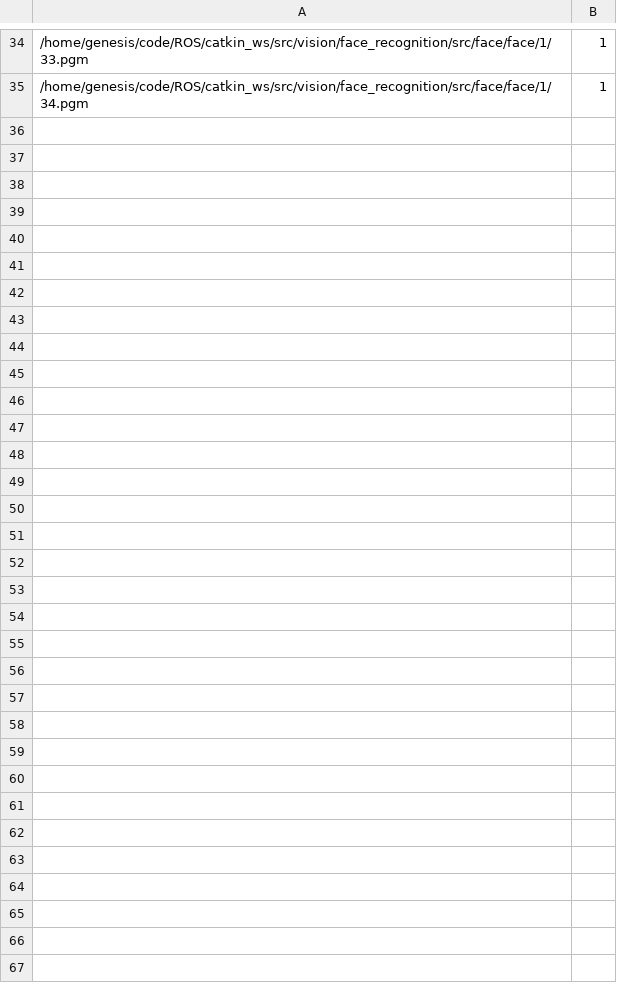
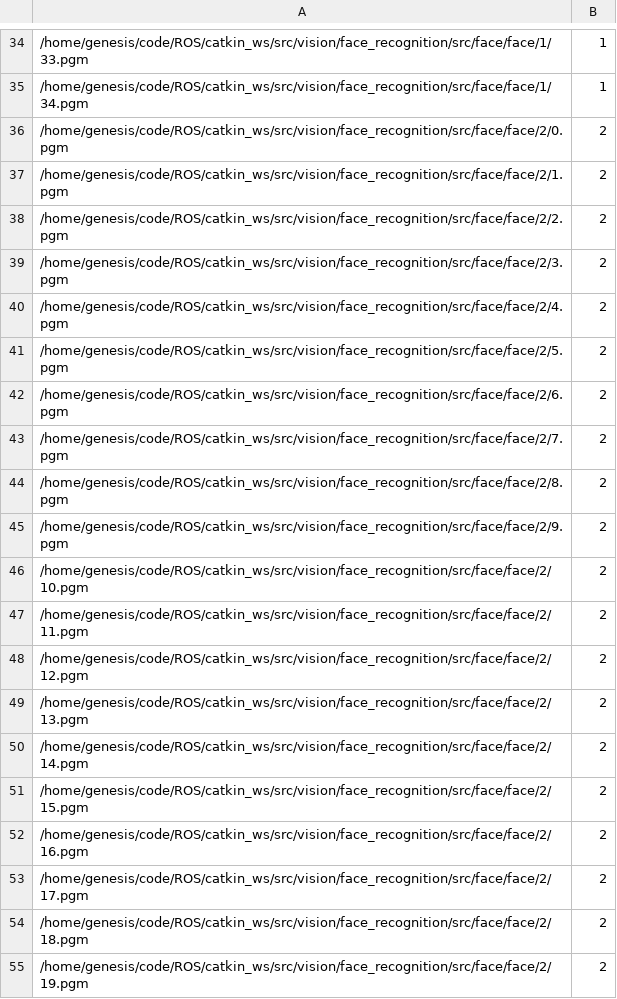
Before and after one commit to Pontusun/CIS700_Team2, a CSV file: catkin_ws/src/vision/face_recognition/src/face/face.csv, drawn as a sheet; only a part is shown, gaps mark what is left out; the diff covers the shown part only; the diff names each change by its address in the sheet, - before the commit and + after, or states it on an @@ line.

Commit message:
new face recognition

```diff
--- a/catkin_ws/src/vision/face_recognition/src/face/face.csv
+++ b/catkin_ws/src/vision/face_recognition/src/face/face.csv
+row 36: /home/genesis/code/ROS/catkin_ws/src/vision/face_recognition/src/face/face/2/0.pgm | 2
+row 37: /home/genesis/code/ROS/catkin_ws/src/vision/face_recognition/src/face/face/2/1.pgm | 2
+row 38: /home/genesis/code/ROS/catkin_ws/src/vision/face_recognition/src/face/face/2/2.pgm | 2
+row 39: /home/genesis/code/ROS/catkin_ws/src/vision/face_recognition/src/face/face/2/3.pgm | 2
+row 40: /home/genesis/code/ROS/catkin_ws/src/vision/face_recognition/src/face/face/2/4.pgm | 2
+row 41: /home/genesis/code/ROS/catkin_ws/src/vision/face_recognition/src/face/face/2/5.pgm | 2
+row 42: /home/genesis/code/ROS/catkin_ws/src/vision/face_recognition/src/face/face/2/6.pgm | 2
+row 43: /home/genesis/code/ROS/catkin_ws/src/vision/face_recognition/src/face/face/2/7.pgm | 2
+row 44: /home/genesis/code/ROS/catkin_ws/src/vision/face_recognition/src/face/face/2/8.pgm | 2
+row 45: /home/genesis/code/ROS/catkin_ws/src/vision/face_recognition/src/face/face/2/9.pgm | 2
+row 46: /home/genesis/code/ROS/catkin_ws/src/vision/face_recognition/src/face/face/2/10.pgm | 2
+row 47: /home/genesis/code/ROS/catkin_ws/src/vision/face_recognition/src/face/face/2/11.pgm | 2
+row 48: /home/genesis/code/ROS/catkin_ws/src/vision/face_recognition/src/face/face/2/12.pgm | 2
+row 49: /home/genesis/code/ROS/catkin_ws/src/vision/face_recognition/src/face/face/2/13.pgm | 2
+row 50: /home/genesis/code/ROS/catkin_ws/src/vision/face_recognition/src/face/face/2/14.pgm | 2
+row 51: /home/genesis/code/ROS/catkin_ws/src/vision/face_recognition/src/face/face/2/15.pgm | 2
+row 52: /home/genesis/code/ROS/catkin_ws/src/vision/face_recognition/src/face/face/2/16.pgm | 2
+row 53: /home/genesis/code/ROS/catkin_ws/src/vision/face_recognition/src/face/face/2/17.pgm | 2
+row 54: /home/genesis/code/ROS/catkin_ws/src/vision/face_recognition/src/face/face/2/18.pgm | 2
+row 55: /home/genesis/code/ROS/catkin_ws/src/vision/face_recognition/src/face/face/2/19.pgm | 2
```
Also changed, not shown: 23 added rows elsewhere in this file, 46 other files.
